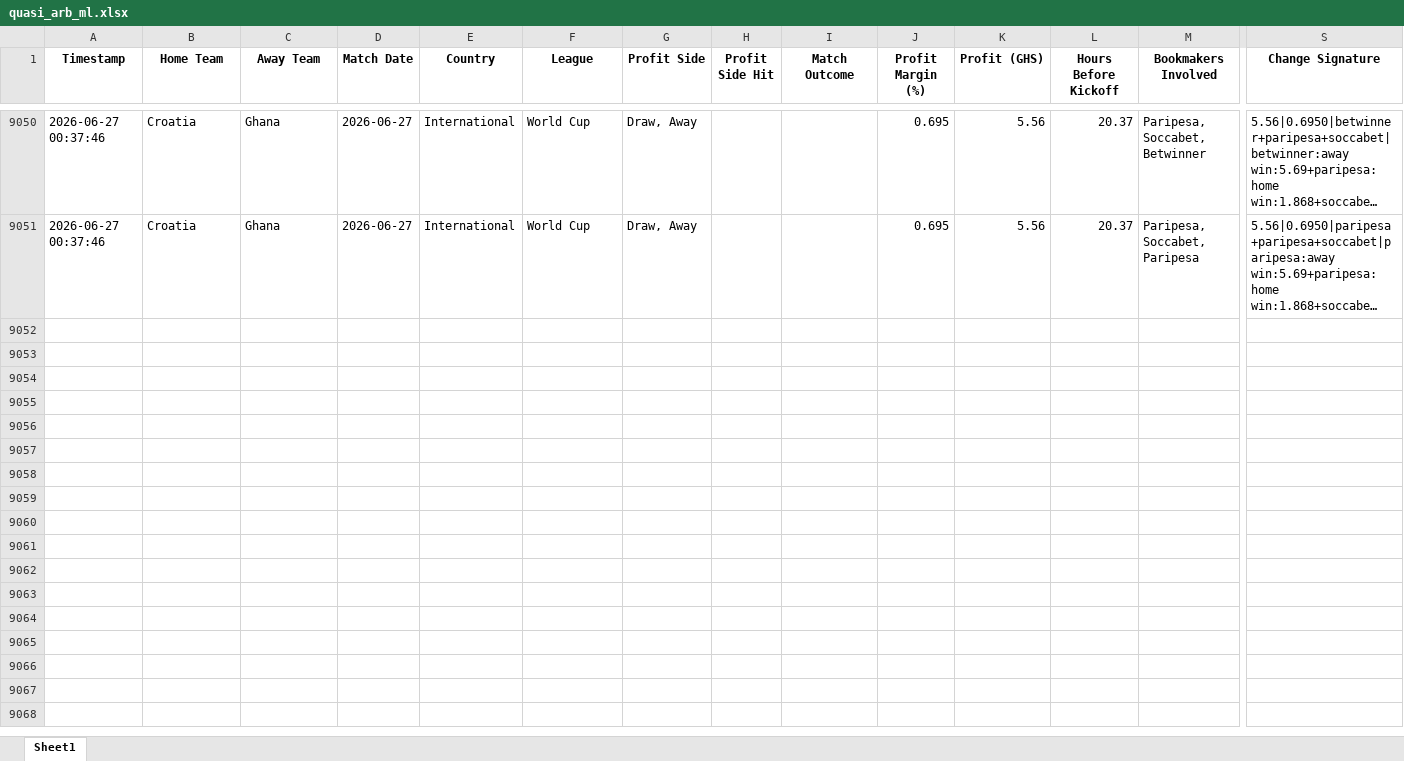
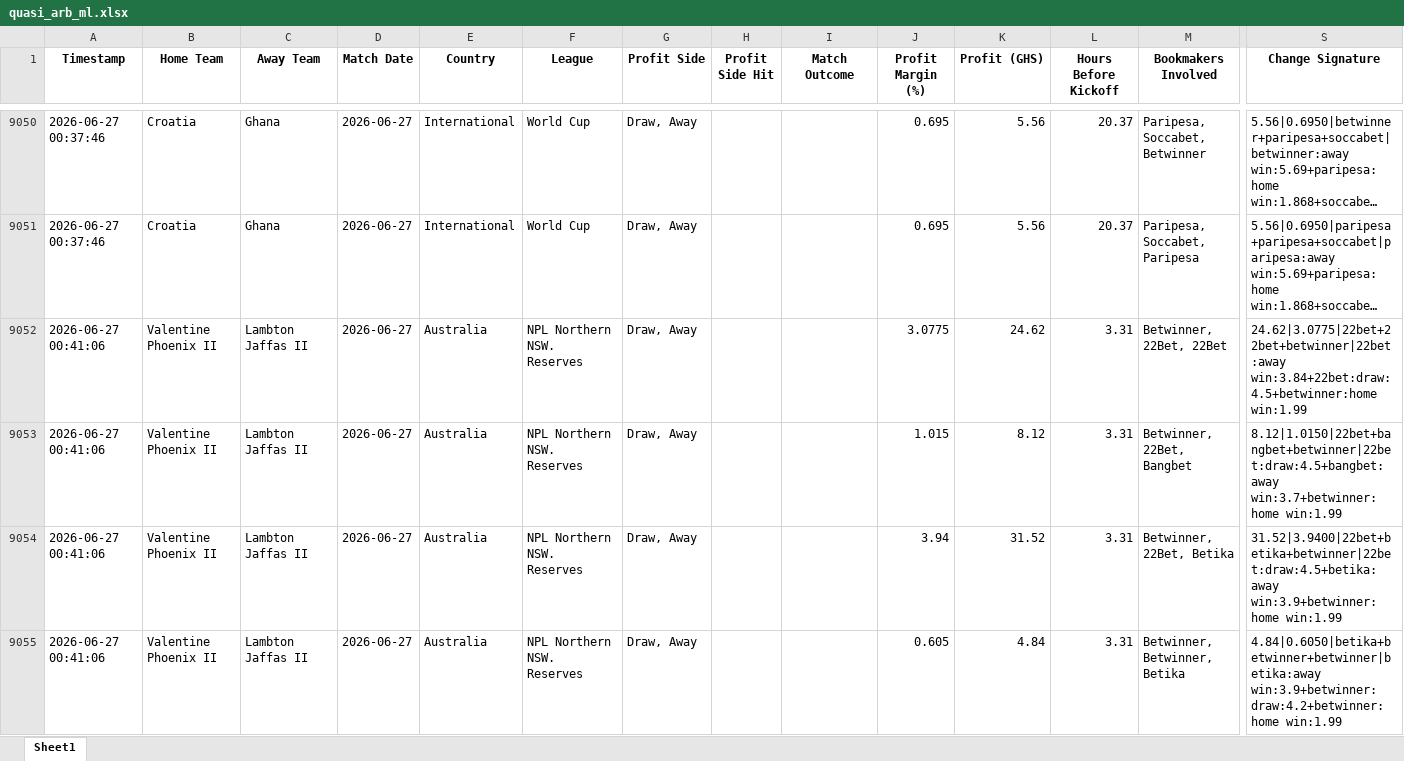
Before and after one commit to ErasmusDuah/ghanaian-odds-market-inefficiency-analysis-system, an Excel workbook: football/data/quasi_arb_ml.xlsx, sheet Sheet1, drawn as a sheet; only a part is shown, gaps mark what is left out; long unchanged cells end in …; values as stored, in another font and other column widths than the file's, no borders; rows hold the shown columns only; the diff covers the shown part only; the diff names each change by its address in the sheet, - before the commit and + after, or states it on an @@ line.

Commit message:
Auto-update intensive arbitrage results (Scan #2)

```diff
--- a/football/data/quasi_arb_ml.xlsx (sheet Sheet1)
+++ b/football/data/quasi_arb_ml.xlsx (sheet Sheet1)
+row 9052: 2026-06-27 00:41:06 | Valentine Phoenix II | Lambton Jaffas II | 2026-06-27 | Australia | NPL Northern NSW. Reserves | Draw, Away |  |  | 3.0775 | 24.62 | 3.31 | Betwinner, 22Bet, 22Bet | 24.62|3.0775|22bet+22bet+betwinner|22bet:away win:3.84+22bet:draw:4.5+betwinner:home win:1.99
+row 9053: 2026-06-27 00:41:06 | Valentine Phoenix II | Lambton Jaffas II | 2026-06-27 | Australia | NPL Northern NSW. Reserves | Draw, Away |  |  | 1.015 | 8.12 | 3.31 | Betwinner, 22Bet, Bangbet | 8.12|1.0150|22bet+bangbet+betwinner|22bet:draw:4.5+bangbet:away win:3.7+betwinner:home win:1.99
+row 9054: 2026-06-27 00:41:06 | Valentine Phoenix II | Lambton Jaffas II | 2026-06-27 | Australia | NPL Northern NSW. Reserves | Draw, Away |  |  | 3.94 | 31.52 | 3.31 | Betwinner, 22Bet, Betika | 31.52|3.9400|22bet+betika+betwinner|22bet:draw:4.5+betika:away win:3.9+betwinner:home win:1.99
+row 9055: 2026-06-27 00:41:06 | Valentine Phoenix II | Lambton Jaffas II | 2026-06-27 | Australia | NPL Northern NSW. Reserves | Draw, Away |  |  | 0.605 | 4.84 | 3.31 | Betwinner, Betwinner, Betika | 4.84|0.6050|betika+betwinner+betwinner|betika:away win:3.9+betwinner:draw:4.2+betwinner:home win:1.99
```
Also changed, not shown: 3 added rows elsewhere in this sheet, 1 other file.
